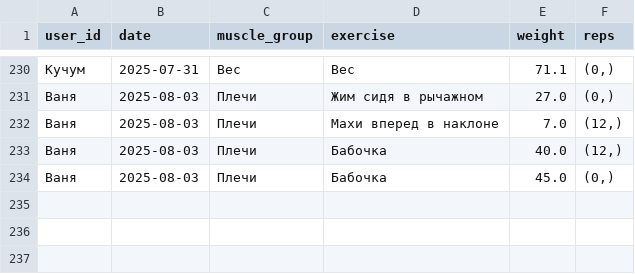
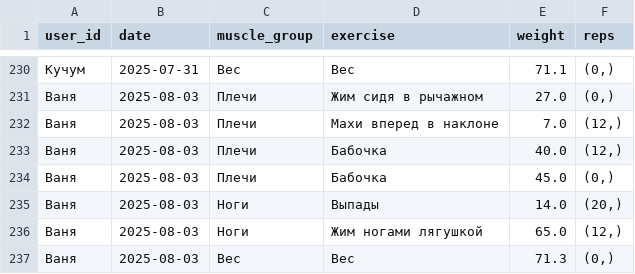
Before and after one commit to v0r0bi0v/gym-statistics, a CSV file: workouts.csv, drawn as a sheet; only a part is shown, gaps mark what is left out; the diff names each change by its address in the sheet, - before the commit and + after, or states it on an @@ line.

Commit message:
GYM AUTOCOMMIT 2025-08-03 14:45:57 UTC

```diff
--- a/workouts.csv
+++ b/workouts.csv
+row 235: Ваня | 2025-08-03 | Ноги | Выпады | 14.0 | (20,)
+row 236: Ваня | 2025-08-03 | Ноги | Жим ногами лягушкой | 65.0 | (12,)
+row 237: Ваня | 2025-08-03 | Вес | Вес | 71.3 | (0,)
```
